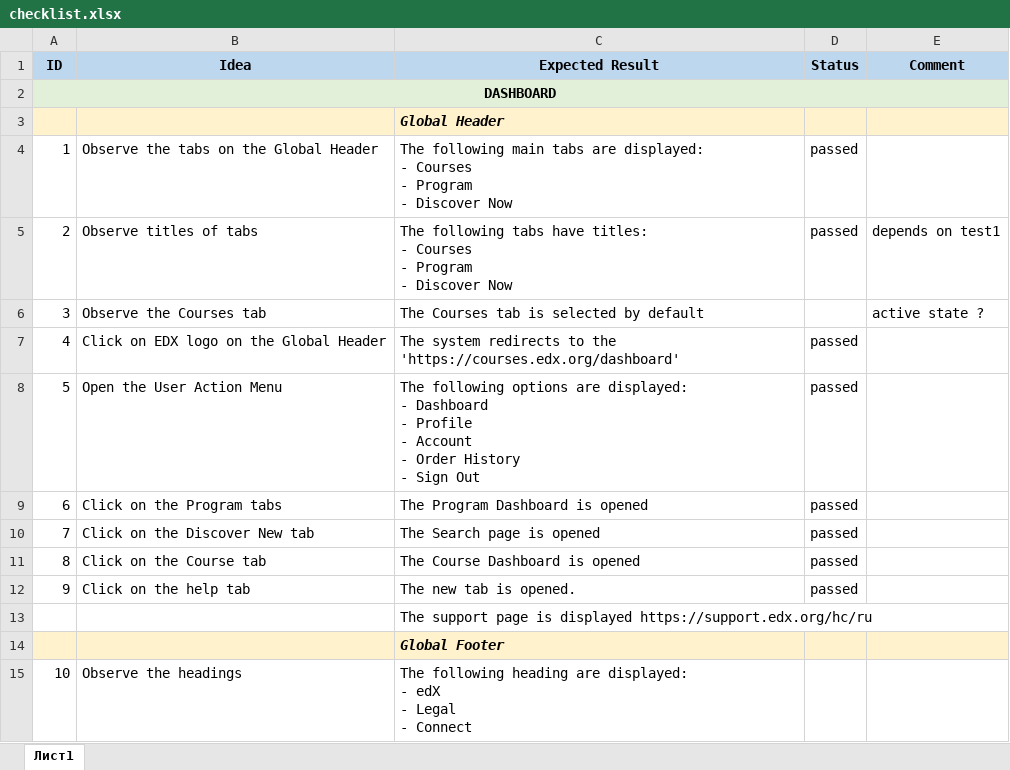
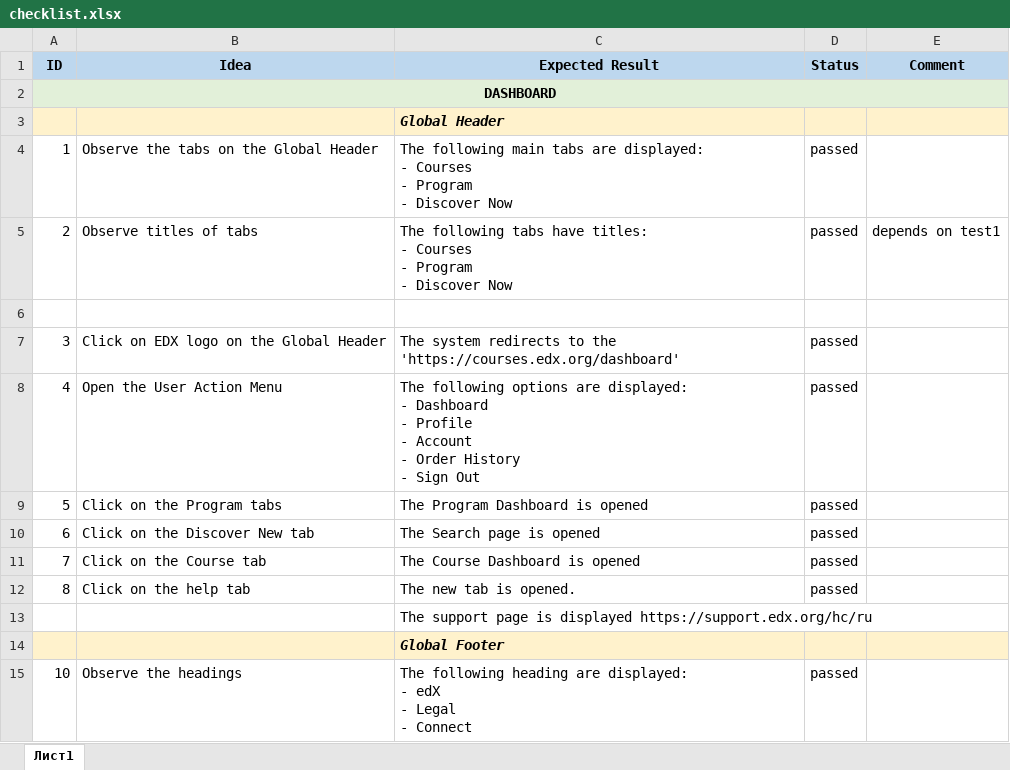
Before and after one commit to Anastasiia-Paniotova/edX_UI_framework, an Excel workbook: checklist.xlsx, sheet Лист1, drawn as a sheet; only a part is shown; values as stored, in another font and other column widths than the file's, no borders; removed rows and columns are numbered as before the commit, all else as after; ↵ is a line break in a cell; the diff covers the shown part only; the diff names each change by its address in the sheet, - before the commit and + after, or states it on an @@ line.

```diff
--- a/checklist.xlsx (sheet Лист1)
+++ b/checklist.xlsx (sheet Лист1)
-row 6: 3 | Observe the Courses tab | The Courses tab is selected by default |  | active state ?
+row 6: (empty)
+row 7: 3 | Click on EDX logo on the Global Header | The system redirects to the 'https://courses.edx.org/dashboard' | passed
-B8 (Idea): Click on EDX logo on the Global Header
+B8 (Idea): Open the User Action Menu
-C8 (Expected Result): The system redirects to the 'https://courses.edx.org/dashboard'
+C8 (Expected Result): The following options are displayed: ↵ - Dashboard ↵ - Profile ↵ - Account ↵ - Order History ↵ - Sign Out
-B9 (Idea): Open the User Action Menu
+B9 (Idea): Click on the Program tabs
-C9 (Expected Result): The following options are displayed: ↵ - Dashboard ↵ - Profile ↵ - Account ↵ - Order History ↵ - Sign Out
+C9 (Expected Result): The Program Dashboard is opened
-B10 (Idea): Click on the Program tabs
+B10 (Idea): Click on the Discover New tab
-C10 (Expected Result): The Program Dashboard is opened
+C10 (Expected Result): The Search page is opened
-B11 (Idea): Click on the Discover New tab
+B11 (Idea): Click on the Course tab
-C11 (Expected Result): The Search page is opened
+C11 (Expected Result): The Course Dashboard is opened
-B12 (Idea): Click on the Course tab
+B12 (Idea): Click on the help tab
-C12 (Expected Result): The Course Dashboard is opened
+C12 (Expected Result): The new tab is opened.
-row 12: 9 | Click on the help tab | The new tab is opened. | passed
-D15 (Status): (empty)
+D15 (Status): passed
```
Also changed, not shown: 2 added rows, 2 removed rows and 10 edited cells elsewhere in this sheet, 7 other files.
